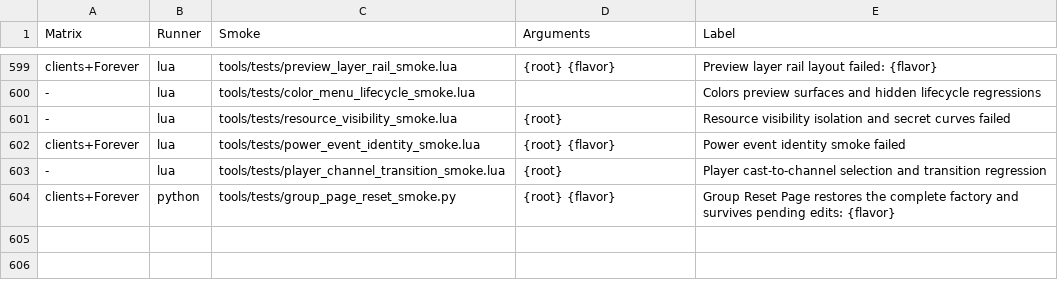
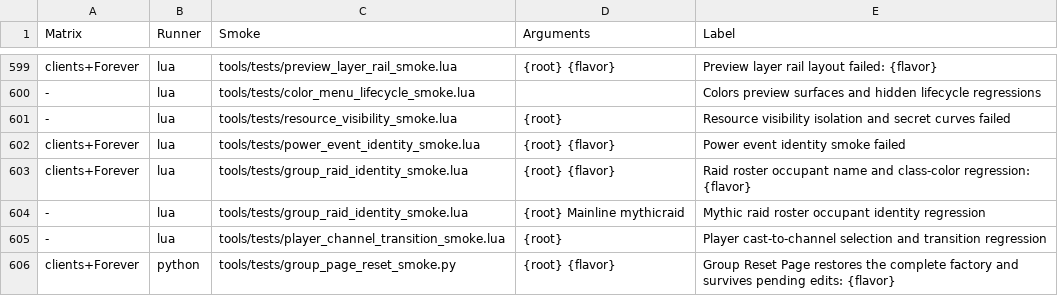
Before and after one commit to Mapkov2/MidnightSimpleUnitFrames, a TSV file: tools/classic-gate-smokes.tsv, drawn as a sheet; only a part is shown, gaps mark what is left out; the diff names each change by its address in the sheet, - before the commit and + after, or states it on an @@ line.

Commit message:
fix(group): refresh raid identity after roster events
Reuse the coalesced roster settle to refresh names, class-colored health and
backgrounds when a raid token acquires another occupant. Repaint during combat
while deferring protected layout. No GUID checks or new polling. Guard optional
active-element state and the Health registry before painting the background.

Real lifecycle coverage includes secret GUIDs, repeated same-clock changes,
native/addon event order, combat, hidden/preview frames, and protected-call
sentinels. A 20-event burst paints each of 40 frames once. Forty-frame settle
costs Mainline116k->270k and Vanilla124k->279k VM instructions, plus200 measured
native calls; the nil guards add no native calls versus the pre-guard fix.
Existing budgets remain; new40-frame caps use measured x86/x64 limits.

Prior full roster gate1229 passed; follow-up33/33 integration checks and three
causal guard/protected-write mutants pass independent review. Live native
subgroup dragging/combat/taint remains unverified.

```diff
--- a/tools/classic-gate-smokes.tsv
+++ b/tools/classic-gate-smokes.tsv
+row 603: clients+Forever | lua | tools/tests/group_raid_identity_smoke.lua | {root} {flavor} | Raid roster occupant name and class-color regression: {flavor}
+row 604: - | lua | tools/tests/group_raid_identity_smoke.lua | {root} Mainline mythicraid | Mythic raid roster occupant identity regression
```
Also changed, not shown: 4 other files.
